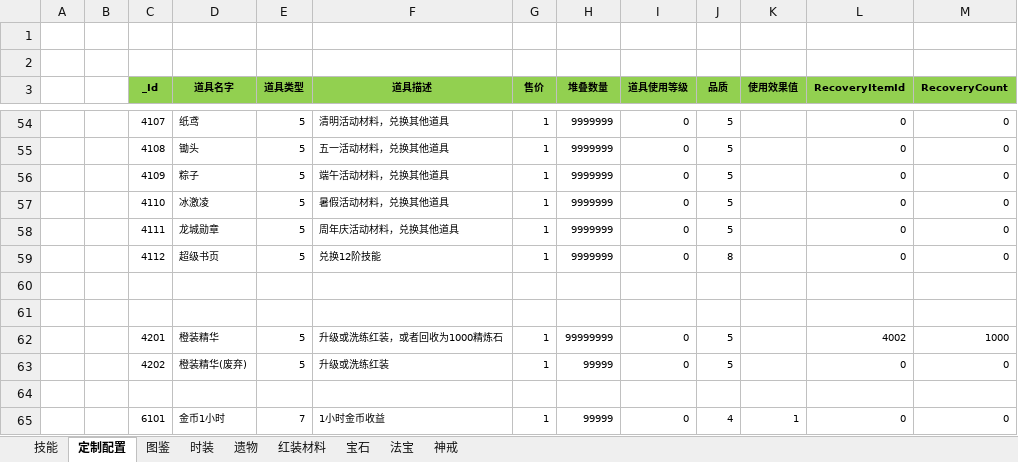
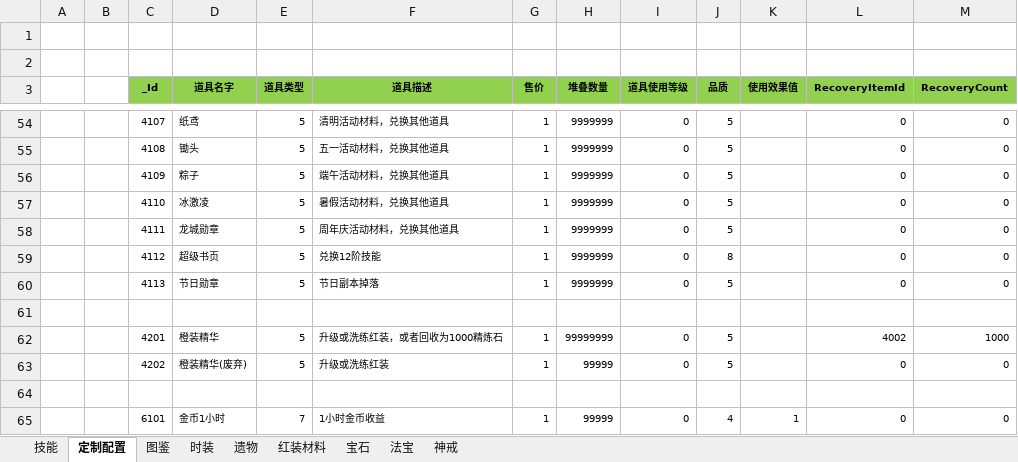
Before and after one commit to wokanjianyang/WrittenLegend, an Excel workbook: Excel/ItemConfig.xlsx, sheet 定制配置, drawn as a sheet; only a part is shown, gaps mark what is left out; values as stored, in another font and other column widths than the file's, no borders; the diff names each change by its address in the sheet, - before the commit and + after, or states it on an @@ line.

```diff
--- a/Excel/ItemConfig.xlsx (sheet 定制配置)
+++ b/Excel/ItemConfig.xlsx (sheet 定制配置)
-row 60: (empty)
+row 60:  |  | 4113 | 节日勋章 | 5 | 节日副本掉落 | 1 | 9999999 | 0 | 5 |  | 0 | 0
```
Also changed, not shown: Excel/FestiveCopyConfig.xlsx, 11 other files.
